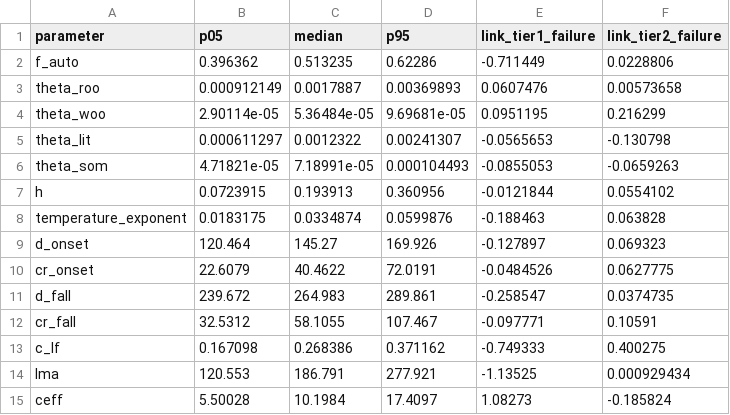
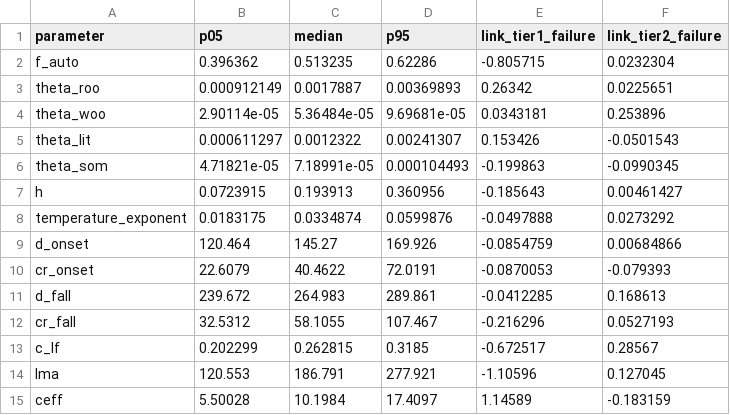
Before and after one commit to HAMm-CODE/Bayesian-data-assimilation-project, a CSV file: figures/prior_predictive_parameters.csv, drawn as a sheet; only a part is shown; the diff covers the shown part only.

Commit message:
Update prior predictive parameters and refine model documentation for `c_lf` prior

```diff
--- a/figures/prior_predictive_parameters.csv
+++ b/figures/prior_predictive_parameters.csv
@@ -1,15 +1,15 @@
 parameter,p05,median,p95,link_tier1_failure,link_tier2_failure
-f_auto,0.396362,0.513235,0.62286,-0.711449,0.0228806
-theta_roo,0.000912149,0.0017887,0.00369893,0.0607476,0.00573658
-theta_woo,2.90114e-05,5.36484e-05,9.69681e-05,0.0951195,0.216299
-theta_lit,0.000611297,0.0012322,0.00241307,-0.0565653,-0.130798
-theta_som,4.71821e-05,7.18991e-05,0.000104493,-0.0855053,-0.0659263
-h,0.0723915,0.193913,0.360956,-0.0121844,0.0554102
-temperature_exponent,0.0183175,0.0334874,0.0599876,-0.188463,0.063828
-d_onset,120.464,145.27,169.926,-0.127897,0.069323
-cr_onset,22.6079,40.4622,72.0191,-0.0484526,0.0627775
-d_fall,239.672,264.983,289.861,-0.258547,0.0374735
-cr_fall,32.5312,58.1055,107.467,-0.097771,0.10591
-c_lf,0.167098,0.268386,0.371162,-0.749333,0.400275
-lma,120.553,186.791,277.921,-1.13525,0.000929434
-ceff,5.50028,10.1984,17.4097,1.08273,-0.185824
+f_auto,0.396362,0.513235,0.62286,-0.805715,0.0232304
+theta_roo,0.000912149,0.0017887,0.00369893,0.26342,0.0225651
+theta_woo,2.90114e-05,5.36484e-05,9.69681e-05,0.0343181,0.253896
+theta_lit,0.000611297,0.0012322,0.00241307,0.153426,-0.0501543
+theta_som,4.71821e-05,7.18991e-05,0.000104493,-0.199863,-0.0990345
+h,0.0723915,0.193913,0.360956,-0.185643,0.00461427
+temperature_exponent,0.0183175,0.0334874,0.0599876,-0.0497888,0.0273292
+d_onset,120.464,145.27,169.926,-0.0854759,0.00684866
+cr_onset,22.6079,40.4622,72.0191,-0.0870053,-0.079393
+d_fall,239.672,264.983,289.861,-0.0412285,0.168613
+cr_fall,32.5312,58.1055,107.467,-0.216296,0.0527193
+c_lf,0.202299,0.262815,0.3185,-0.672517,0.28567
+lma,120.553,186.791,277.921,-1.10596,0.127045
+ceff,5.50028,10.1984,17.4097,1.14589,-0.183159
```
Also changed, not shown: 38 edited cells elsewhere in this file, 7 other files.
